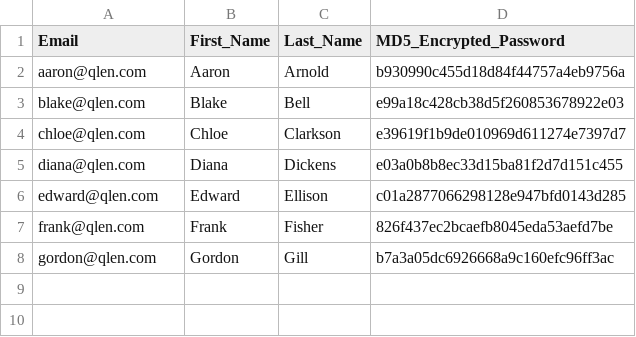
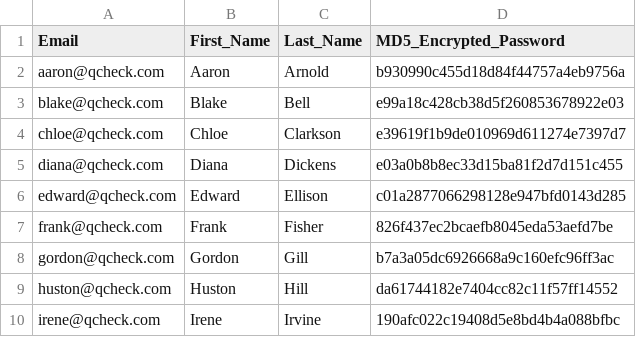
Before and after one commit to jmao44/QueueCheck, a CSV file: demo/dummies/user.csv, drawn as a sheet.

Commit message:
update dummy data

```diff
--- a/demo/dummies/user.csv
+++ b/demo/dummies/user.csv
@@ -1,8 +1,10 @@
 Email,First_Name,Last_Name,MD5_Encrypted_Password
-aaron@qlen.com,Aaron,Arnold,b930990c455d18d84f44757a4eb9756a
-blake@qlen.com,Blake,Bell,e99a18c428cb38d5f260853678922e03
-chloe@qlen.com,Chloe,Clarkson,e39619f1b9de010969d611274e7397d7
-diana@qlen.com,Diana,Dickens,e03a0b8b8ec33d15ba81f2d7d151c455
-edward@qlen.com,Edward,Ellison,c01a2877066298128e947bfd0143d285
-frank@qlen.com,Frank,Fisher,826f437ec2bcaefb8045eda53aefd7be
-gordon@qlen.com,Gordon,Gill,b7a3a05dc6926668a9c160efc96ff3ac
+aaron@qcheck.com,Aaron,Arnold,b930990c455d18d84f44757a4eb9756a
+blake@qcheck.com,Blake,Bell,e99a18c428cb38d5f260853678922e03
+chloe@qcheck.com,Chloe,Clarkson,e39619f1b9de010969d611274e7397d7
+diana@qcheck.com,Diana,Dickens,e03a0b8b8ec33d15ba81f2d7d151c455
+edward@qcheck.com,Edward,Ellison,c01a2877066298128e947bfd0143d285
+frank@qcheck.com,Frank,Fisher,826f437ec2bcaefb8045eda53aefd7be
+gordon@qcheck.com,Gordon,Gill,b7a3a05dc6926668a9c160efc96ff3ac
+huston@qcheck.com,Huston,Hill,da61744182e7404cc82c11f57ff14552
+irene@qcheck.com,Irene,Irvine,190afc022c19408d5e8bd4b4a088bfbc
```
Also changed, not shown: 2 other files.
